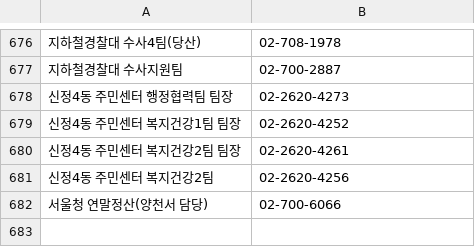
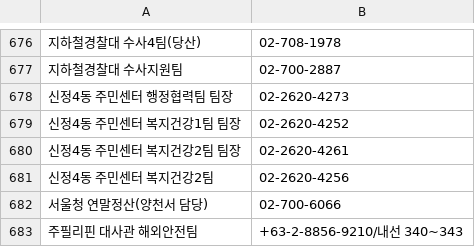
Before and after one commit to bandit1397/phonebook_callable, a CSV file: data.csv, drawn as a sheet; only a part is shown, gaps mark what is left out; the diff names each change by its address in the sheet, - before the commit and + after, or states it on an @@ line.

Commit message:
Update data.csv

```diff
--- a/data.csv
+++ b/data.csv
+row 683: 주필리핀 대사관 해외안전팀 | +63-2-8856-9210/내선 340~343
```
